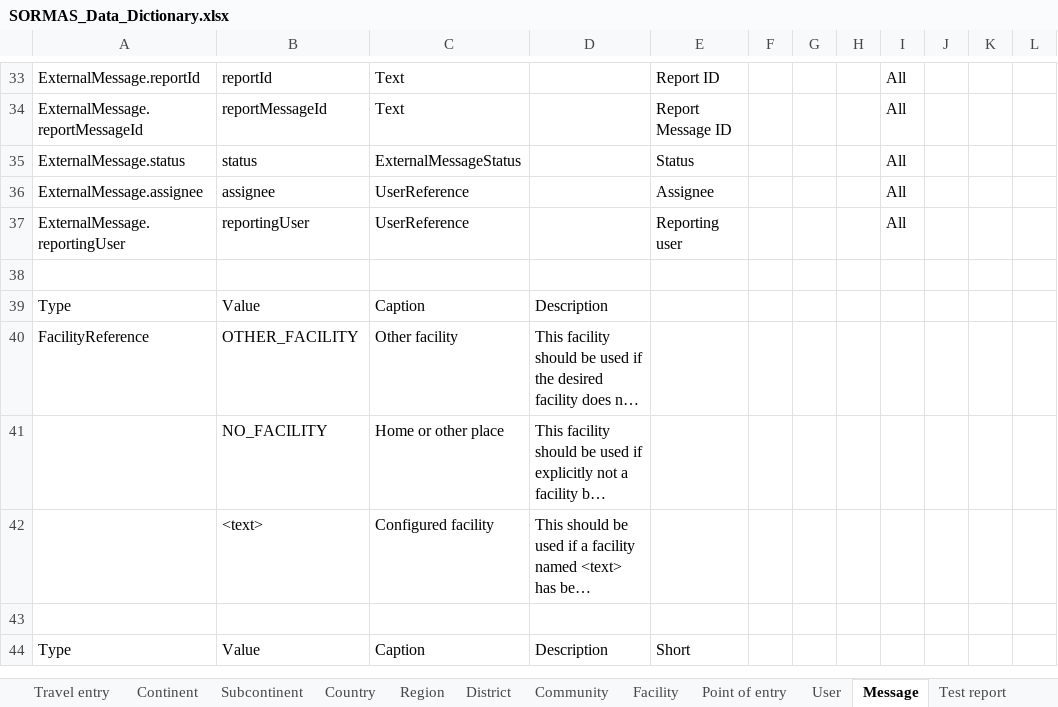
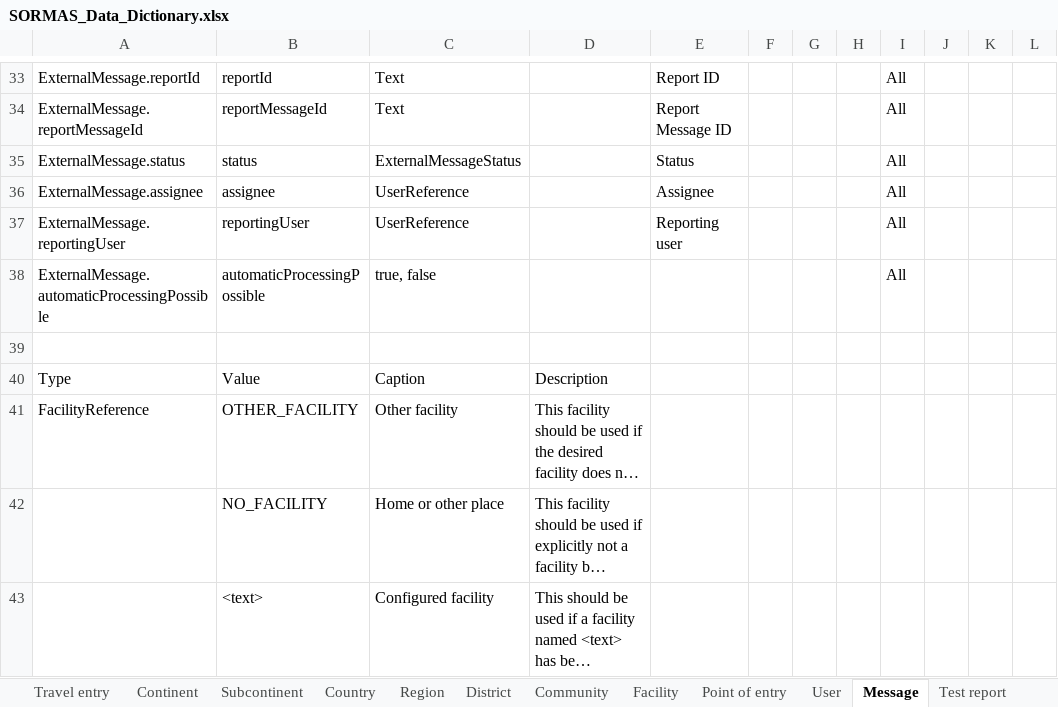
Before and after one commit to SORMAS-Foundation/SORMAS-Project, an Excel workbook: sormas-api/src/main/resources/doc/SORMAS_Data_Dictionary.xlsx, sheet Message, drawn as a sheet; only a part is shown, gaps mark what is left out; the shorter side is filled out with more unchanged rows; long unchanged cells end in …; values as stored, in another font and other column widths than the file's, no borders; table styles not drawn; the diff names each change by its address in the sheet, - before the commit and + after, or states it on an @@ line.

```diff
--- a/sormas-api/src/main/resources/doc/SORMAS_Data_Dictionary.xlsx (sheet Message)
+++ b/sormas-api/src/main/resources/doc/SORMAS_Data_Dictionary.xlsx (sheet Message)
+row 38: ExternalMessage.automaticProcessingPossible | automaticProcessingPossible | true, false |  |  |  |  |  | All
```
Also changed, not shown: sheet Pathogen test, sheet About, sormas-api/src/main/resources/doc/SORMAS_User_Roles.xlsx.
